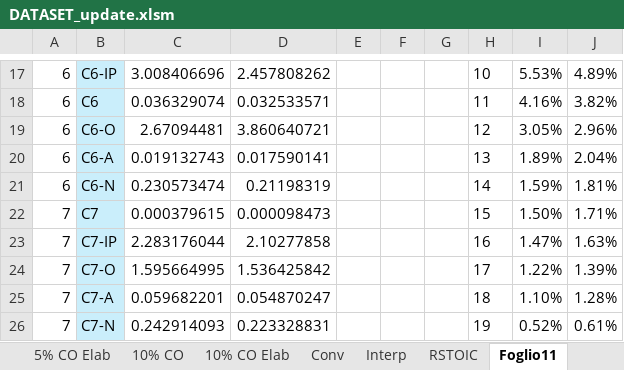
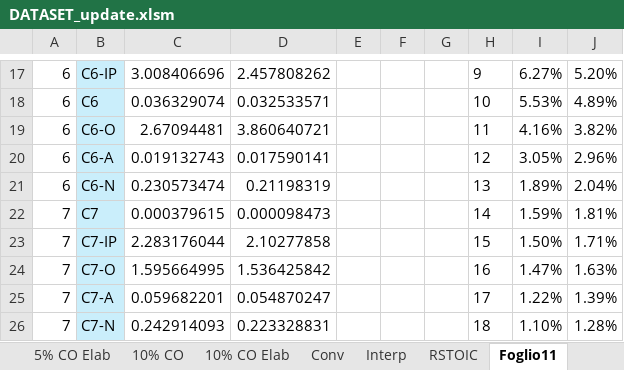
Before and after one commit to Hamishgault/AspenPlus-Python-Interface, an Excel workbook: Project/Aspen/Aspen/DATASET_update.xlsm, sheet Foglio11, drawn as a sheet; only a part is shown, gaps mark what is left out; values as stored, in another font and other column widths than the file's, no borders; table styles not drawn; the diff covers the shown part only; the diff names each change by its address in the sheet, - before the commit and + after, or states it on an @@ line.

```diff
--- a/Project/Aspen/Aspen/DATASET_update.xlsm (sheet Foglio11)
+++ b/Project/Aspen/Aspen/DATASET_update.xlsm (sheet Foglio11)
-H17: 10
+H17: 9
-I17: 5.53%
+I17: 6.27%
-J17: 4.89%
+J17: 5.20%
-H18: 11
+H18: 10
-I18: 4.16%
+I18: 5.53%
-J18: 3.82%
+J18: 4.89%
-H19: 12
+H19: 11
-I19: 3.05%
+I19: 4.16%
-J19: 2.96%
+J19: 3.82%
-H20: 13
+H20: 12
-I20: 1.89%
+I20: 3.05%
-J20: 2.04%
+J20: 2.96%
-H21: 14
+H21: 13
-I21: 1.59%
+I21: 1.89%
-J21: 1.81%
+J21: 2.04%
-H22: 15
+H22: 14
-I22: 1.50%
+I22: 1.59%
-J22: 1.71%
+J22: 1.81%
-H23: 16
+H23: 15
-I23: 1.47%
+I23: 1.50%
-J23: 1.63%
+J23: 1.71%
-H24: 17
+H24: 16
-I24: 1.22%
+I24: 1.47%
-J24: 1.39%
+J24: 1.63%
-H25: 18
+H25: 17
-I25: 1.10%
+I25: 1.22%
-J25: 1.28%
+J25: 1.39%
-H26: 19
+H26: 18
-I26: 0.52%
+I26: 1.10%
-J26: 0.61%
+J26: 1.28%
```
Also changed, not shown: 60 edited cells elsewhere in this sheet, sheet RSTOIC, sheet 5% CO Elab, sheet 10% CO Elab, charts or pictures, 2 other files.
